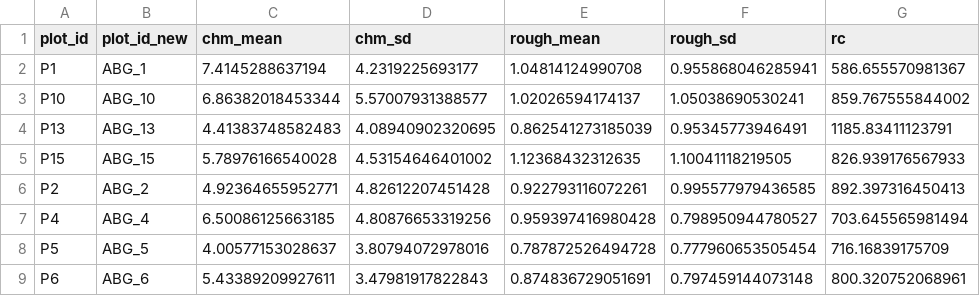
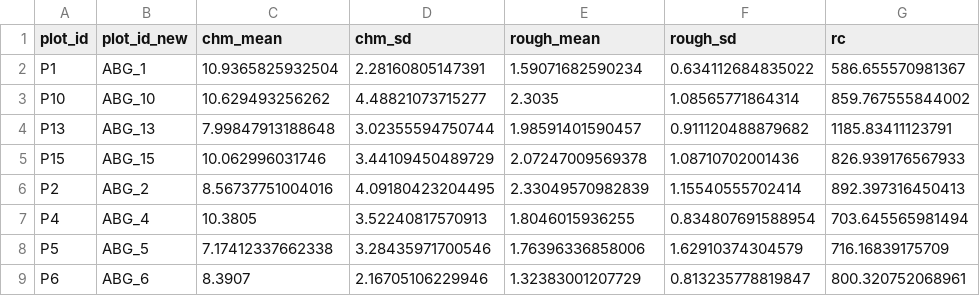
Before and after one commit to johngodlee/miombo_tls, a CSV file: dat/plot_canopy_stats.csv, drawn as a sheet; only a part is shown; the diff covers the shown part only.

Commit message:
Improved canopy surface models2

```diff
--- a/dat/plot_canopy_stats.csv
+++ b/dat/plot_canopy_stats.csv
@@ -1,9 +1,9 @@
 "plot_id","plot_id_new","chm_mean","chm_sd","rough_mean","rough_sd","rc"
-"P1","ABG_1",7.4145288637194,4.2319225693177,1.04814124990708,0.955868046285941,586.655570981367
-"P10","ABG_10",6.86382018453344,5.57007931388577,1.02026594174137,1.05038690530241,859.767555844002
-"P13","ABG_13",4.41383748582483,4.08940902320695,0.862541273185039,0.95345773946491,1185.83411123791
-"P15","ABG_15",5.78976166540028,4.53154646401002,1.12368432312635,1.10041118219505,826.939176567933
-"P2","ABG_2",4.92364655952771,4.82612207451428,0.922793116072261,0.995577979436585,892.397316450413
-"P4","ABG_4",6.50086125663185,4.80876653319256,0.959397416980428,0.798950944780527,703.645565981494
-"P5","ABG_5",4.00577153028637,3.80794072978016,0.787872526494728,0.777960653505454,716.16839175709
-"P6","ABG_6",5.43389209927611,3.47981917822843,0.874836729051691,0.797459144073148,800.320752068961
+"P1","ABG_1",10.9365825932504,2.28160805147391,1.59071682590234,0.634112684835022,586.655570981367
+"P10","ABG_10",10.629493256262,4.48821073715277,2.3035,1.08565771864314,859.767555844002
+"P13","ABG_13",7.99847913188648,3.02355594750744,1.98591401590457,0.911120488879682,1185.83411123791
+"P15","ABG_15",10.062996031746,3.44109450489729,2.07247009569378,1.08710702001436,826.939176567933
+"P2","ABG_2",8.56737751004016,4.09180423204495,2.33049570982839,1.15540555702414,892.397316450413
+"P4","ABG_4",10.3805,3.52240817570913,1.8046015936255,0.834807691588954,703.645565981494
+"P5","ABG_5",7.17412337662338,3.28435971700546,1.76396336858006,1.62910374304579,716.16839175709
+"P6","ABG_6",8.3907,2.16705106229946,1.32383001207729,0.813235778819847,800.320752068961
```
Also changed, not shown: 40 edited cells elsewhere in this file, 7 other files.
